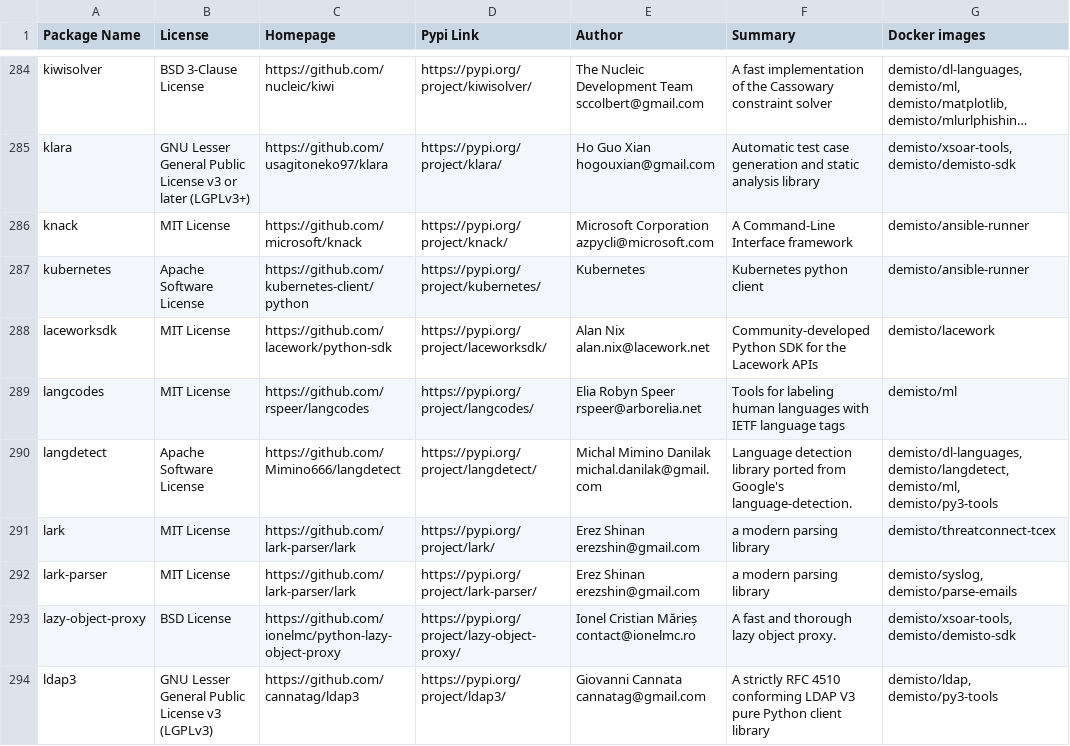
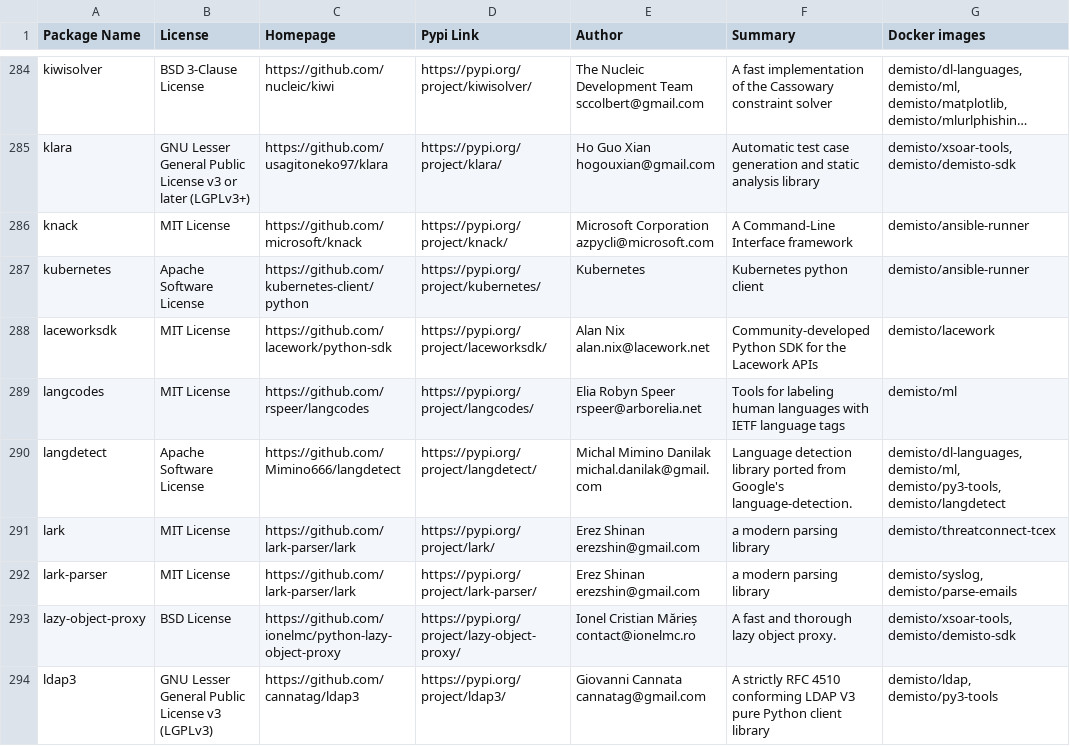
Before and after one commit to demisto/dockerfiles-info, a CSV file: used_packages.csv, drawn as a sheet; only a part is shown, gaps mark what is left out; long unchanged cells end in …; the diff covers the shown part only.

```diff
--- a/used_packages.csv
+++ b/used_packages.csv
@@ -289,3 +289,3 @@ laceworksdk,MIT License,https://github.com/lacework/python-sdk,https://pypi.org/
 langcodes,MIT License,https://github.com/rspeer/langcodes,https://pypi.org/project/langcodes/,Elia Robyn Speer rspeer@arborelia.net,Tools for labeling human languages with IETF language tags,demisto/ml
-langdetect,Apache Software License,https://github.com/Mimino666/langdetect,https://pypi.org/project/langdetect/,Michal Mimino Danilak michal.danilak@gmail.com,Language detection library ported from Google's language-detection.,"demisto/dl-languages, demisto/langdetect, demisto/ml, demisto/py3-tools"
+langdetect,Apache Software License,https://github.com/Mimino666/langdetect,https://pypi.org/project/langdetect/,Michal Mimino Danilak michal.danilak@gmail.com,Language detection library ported from Google's language-detection.,"demisto/dl-languages, demisto/ml, demisto/py3-tools, demisto/langdetect"
 lark,MIT License,https://github.com/lark-parser/lark,https://pypi.org/project/lark/,Erez Shinan erezshin@gmail.com,a modern parsing library,demisto/threatconnect-tcex
```
Also changed, not shown: 86 edited cells elsewhere in this file, 42 other files.
